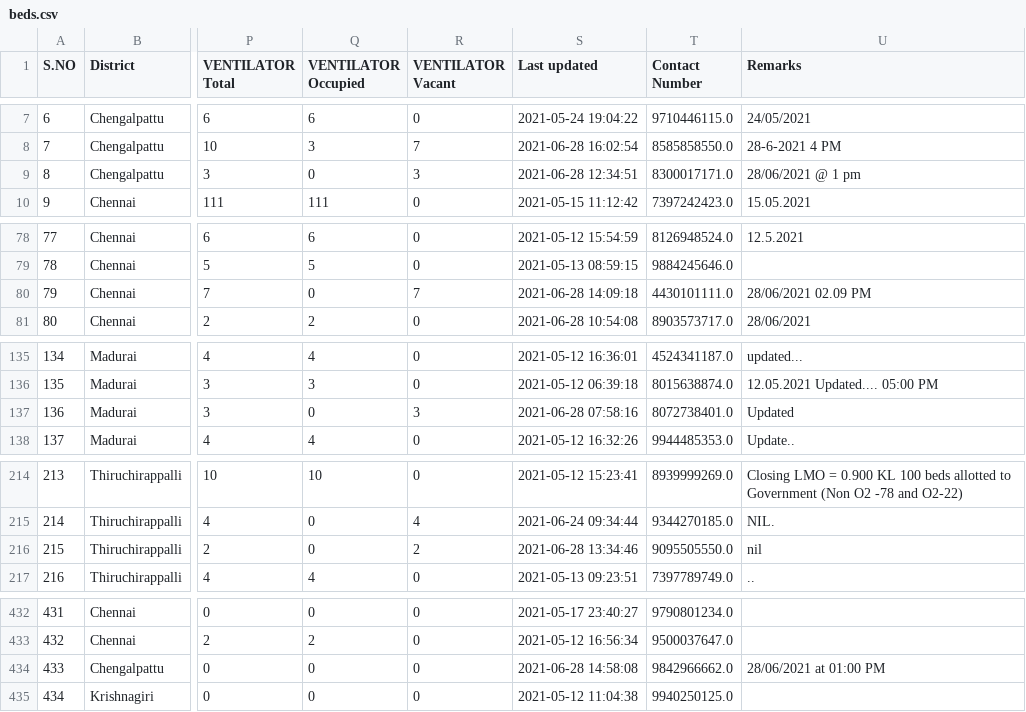
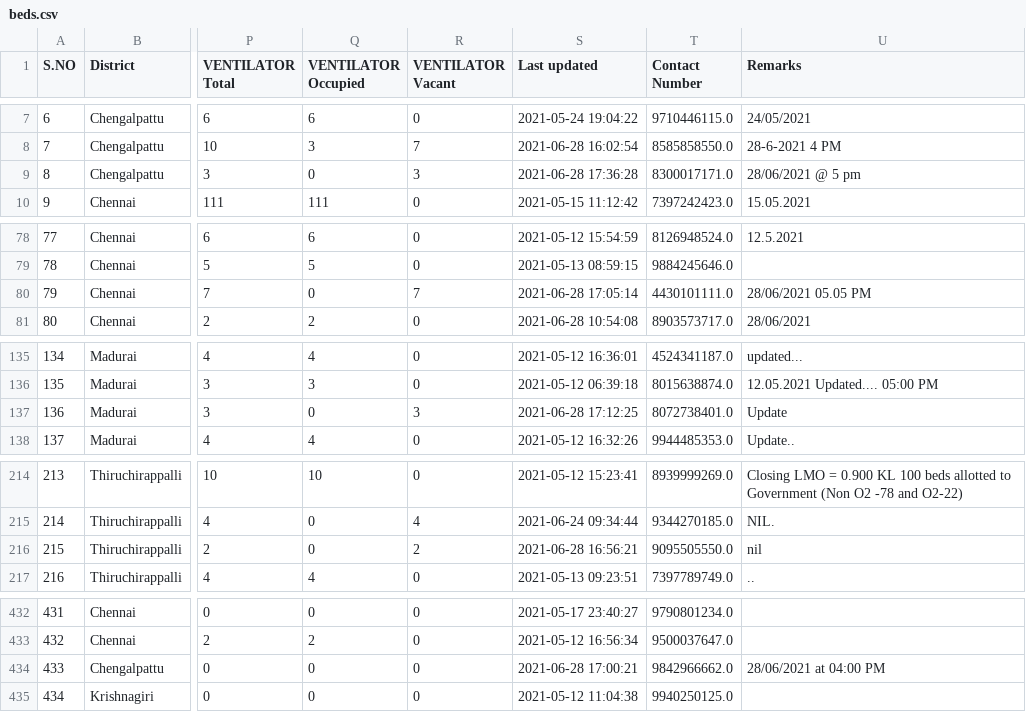
Before and after one commit to mskian/tamil-nadu-covid-beds-api, a CSV file: data/beds.csv, drawn as a sheet; only a part is shown, gaps mark what is left out; the diff names each change by its address in the sheet, - before the commit and + after, or states it on an @@ line.

```diff
--- a/data/beds.csv
+++ b/data/beds.csv
-S9 (Last updated): 2021-06-28 12:34:51
+S9 (Last updated): 2021-06-28 17:36:28
-U9 (Remarks): 28/06/2021 @ 1 pm
+U9 (Remarks): 28/06/2021 @ 5 pm
-S80 (Last updated): 2021-06-28 14:09:18
+S80 (Last updated): 2021-06-28 17:05:14
-U80 (Remarks): 28/06/2021 02.09 PM
+U80 (Remarks): 28/06/2021 05.05 PM
-S137 (Last updated): 2021-06-28 07:58:16
+S137 (Last updated): 2021-06-28 17:12:25
-U137 (Remarks): Updated
+U137 (Remarks): Update
-S216 (Last updated): 2021-06-28 13:34:46
+S216 (Last updated): 2021-06-28 16:56:21
-S434 (Last updated): 2021-06-28 14:58:08
+S434 (Last updated): 2021-06-28 17:00:21
-U434 (Remarks): 28/06/2021 at 01:00 PM
+U434 (Remarks): 28/06/2021 at 04:00 PM
```
Also changed, not shown: 1 other file.
